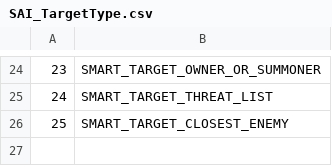
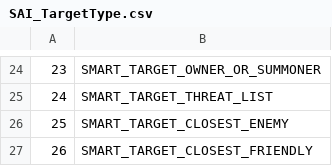
Before and after one commit to mynew4/Truice, a CSV file: CSV/SAI_TargetType.csv, drawn as a sheet; only a part is shown, gaps mark what is left out; the diff names each change by its address in the sheet, - before the commit and + after, or states it on an @@ line.

```diff
--- a/CSV/SAI_TargetType.csv
+++ b/CSV/SAI_TargetType.csv
+row 27: 26 | SMART_TARGET_CLOSEST_FRIENDLY
```
Also changed, not shown: 3 other files.
